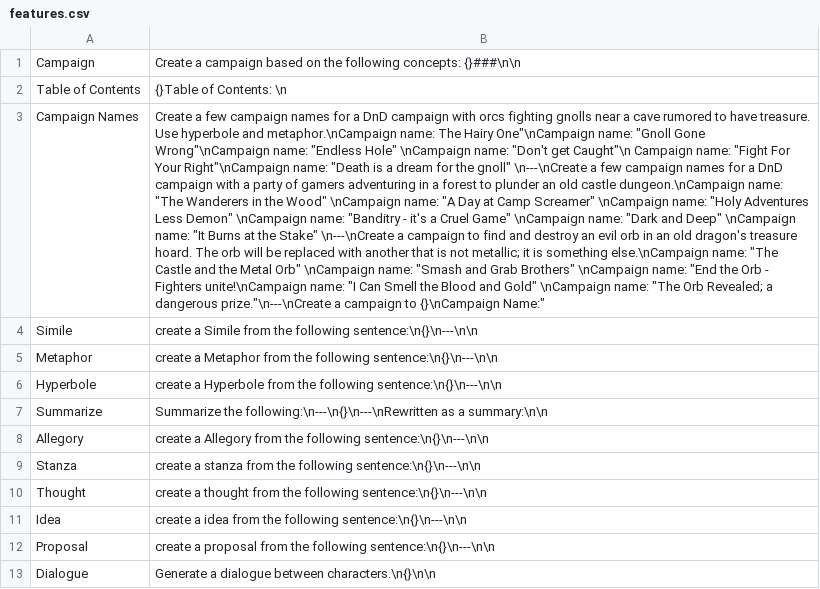
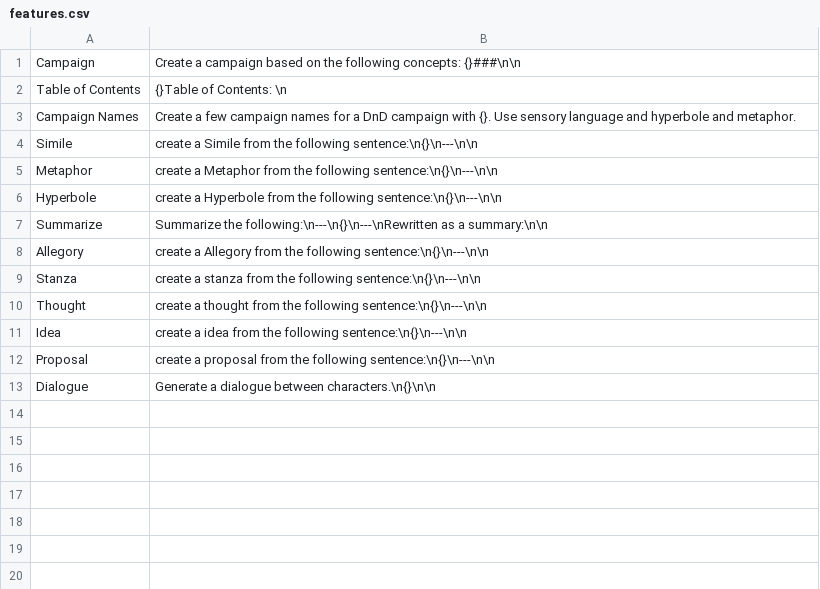
Before and after one commit to AntonioCiolino/CampaignCreator, a CSV file: csv/features.csv, drawn as a sheet; the diff names each change by its address in the sheet, - before the commit and + after, or states it on an @@ line.

```diff
--- a/csv/features.csv
+++ b/csv/features.csv
-B3: …campaign with orcs fighting gnolls near a cave rumored to have treasure. Use hyperbole and metaphor.\nCampaign name: The Hairy One"\nCampaign name: "Gnoll Gone Wrong"\nCampaign name: "Endless Hole" \nCampaign name: "Don't get Caught"\n Campaign name: "Fight For Your Right"\nCampaign name: "Death is a dream for the gnoll" \n---\nCreate a few campaign names for a DnD campaign with a party of gamers adventuring in a forest to plunder an old castle dungeon.\nCampaign name: "The Wanderers in the Wood" \nCampaign name: "A Day at Camp Screamer" \nCampaign name: "Holy Adventures Less Demon" \nCampaign name: "Banditry - it's a Cruel Game" \nCampaign name: "Dark and Deep" \nCampaign name: "It Burns at the Stake" \n---\nCreate a campaign to find and destroy an evil orb in an old dragon's treasure hoard. The orb will be replaced with another that is not metallic; it is something else.\nCampaign name: "The Castle and the Metal Orb" \nCampaign name: "Smash and Grab Brothers" \nCampaign name: "End the Orb - Fighters unite!\nCampaign name: "I Can Smell the Blood and Gold" \nCampaign name: "The Orb Revealed; a dangerous prize."\n---\nCreate a campaign to {}\nCampaign Name:"
+B3: …campaign with {}. Use sensory language and hyperbole and metaphor.
```
Also changed, not shown: 2 other files.
